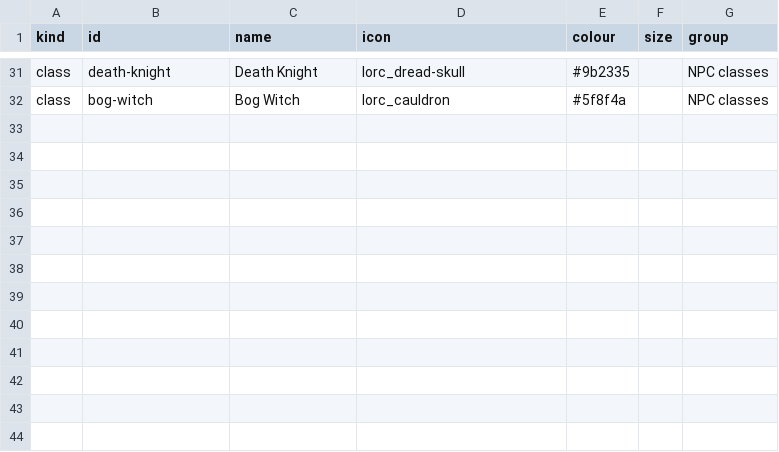
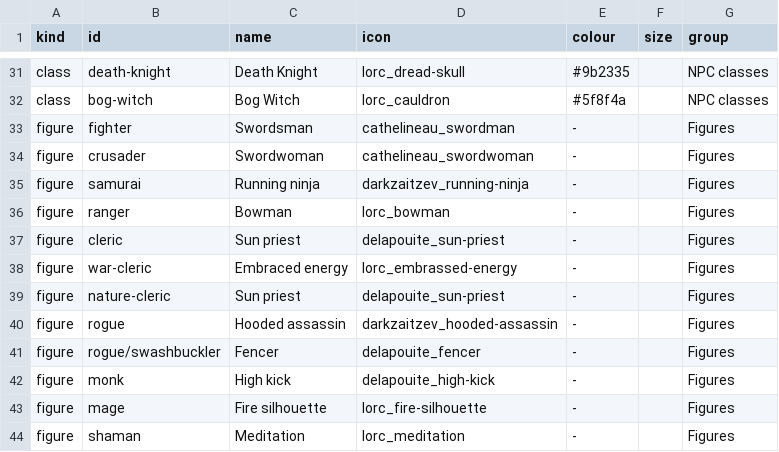
Before and after one commit to bains9/owlbearclone, a TSV file: scripts/npc-icons/list.tsv, drawn as a sheet; only a part is shown, gaps mark what is left out.

```diff
--- a/scripts/npc-icons/list.tsv
+++ b/scripts/npc-icons/list.tsv
@@ -32 +32,13 @@ class	death-knight	Death Knight	lorc_dread-skull	#9b2335		NPC classes
 class	bog-witch	Bog Witch	lorc_cauldron	#5f8f4a		NPC classes
+figure	fighter	Swordsman	cathelineau_swordman	-		Figures
+figure	crusader	Swordwoman	cathelineau_swordwoman	-		Figures
+figure	samurai	Running ninja	darkzaitzev_running-ninja	-		Figures
+figure	ranger	Bowman	lorc_bowman	-		Figures
+figure	cleric	Sun priest	delapouite_sun-priest	-		Figures
+figure	war-cleric	Embraced energy	lorc_embrassed-energy	-		Figures
+figure	nature-cleric	Sun priest	delapouite_sun-priest	-		Figures
+figure	rogue	Hooded assassin	darkzaitzev_hooded-assassin	-		Figures
+figure	rogue/swashbuckler	Fencer	delapouite_fencer	-		Figures
+figure	monk	High kick	delapouite_high-kick	-		Figures
+figure	mage	Fire silhouette	lorc_fire-silhouette	-		Figures
+figure	shaman	Meditation	lorc_meditation	-		Figures
```
Also changed, not shown: 50 other files.
